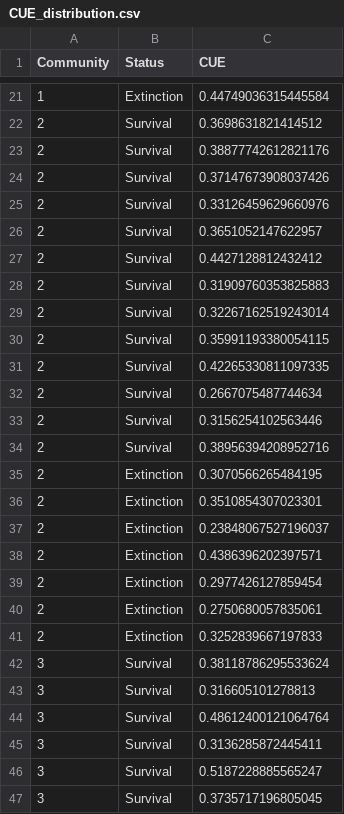
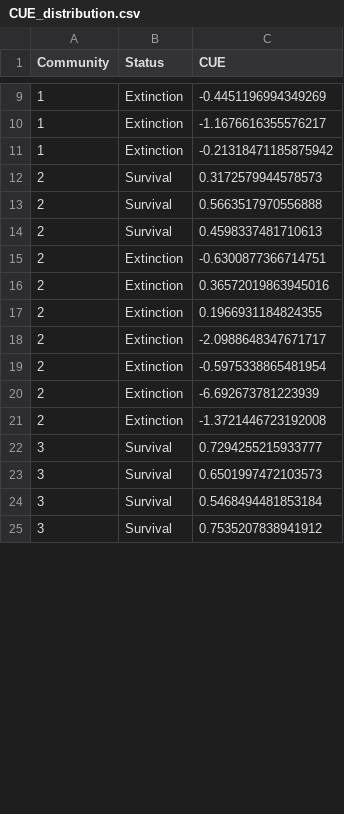
Before and after one commit to EcoEngLab/master_project, a CSV file: data/CUE_distribution.csv, drawn as a sheet; only a part is shown, gaps mark what is left out; the diff covers the shown part only.

```diff
--- a/data/CUE_distribution.csv
+++ b/data/CUE_distribution.csv
@@ -21,27 +9,17 @@ Community,Status,CUE
-1,Extinction,0.44749036315445584
-2,Survival,0.3698631821414512
-2,Survival,0.38877742612821176
-2,Survival,0.37147673908037426
-2,Survival,0.33126459629660976
-2,Survival,0.3651052147622957
-2,Survival,0.4427128812432412
-2,Survival,0.31909760353825883
-2,Survival,0.32267162519243014
-2,Survival,0.35991193380054115
-2,Survival,0.42265330811097335
-2,Survival,0.2667075487744634
-2,Survival,0.3156254102563446
-2,Survival,0.38956394208952716
-2,Extinction,0.3070566265484195
-2,Extinction,0.3510854307023301
-2,Extinction,0.23848067527196037
-2,Extinction,0.4386396202397571
-2,Extinction,0.2977426127859454
-2,Extinction,0.2750680057835061
-2,Extinction,0.3252839667197833
-3,Survival,0.38118786295533624
-3,Survival,0.316605101278813
-3,Survival,0.48612400121064764
-3,Survival,0.3136285872445411
-3,Survival,0.5187228885565247
-3,Survival,0.3735717196805045
+1,Extinction,-0.4451196994349269
+1,Extinction,-1.1676616355576217
+1,Extinction,-0.21318471185875942
+2,Survival,0.3172579944578573
+2,Survival,0.5663517970556888
+2,Survival,0.4598337481710613
+2,Extinction,-0.6300877366714751
+2,Extinction,0.36572019863945016
+2,Extinction,0.1966931184824355
+2,Extinction,-2.0988648347671717
+2,Extinction,-0.5975338865481954
+2,Extinction,-6.692673781223939
+2,Extinction,-1.3721446723192008
+3,Survival,0.7294255215933777
+3,Survival,0.6501997472103573
+3,Survival,0.5468494481853184
+3,Survival,0.7535207838941912
```
Also changed, not shown: 30 removed rows and 23 edited cells elsewhere in this file, data/df_combined.csv, 8 other files.
